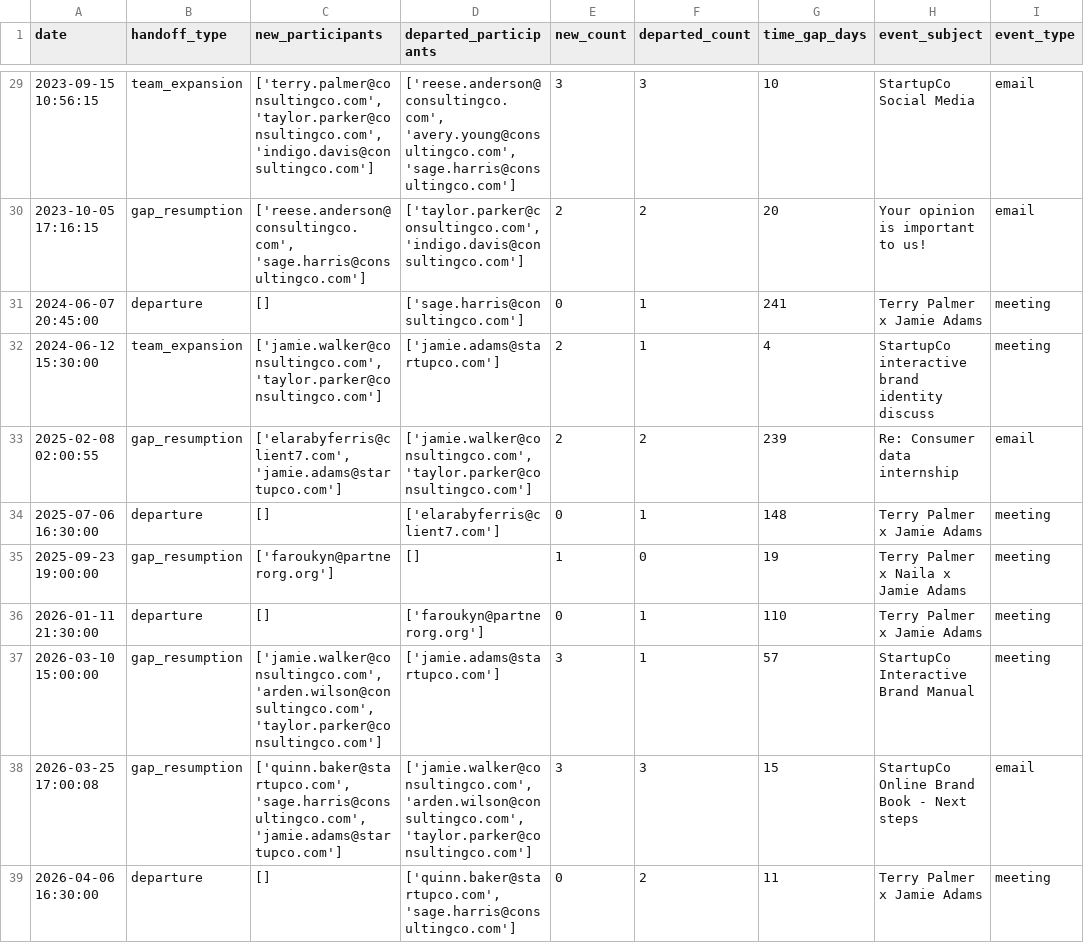
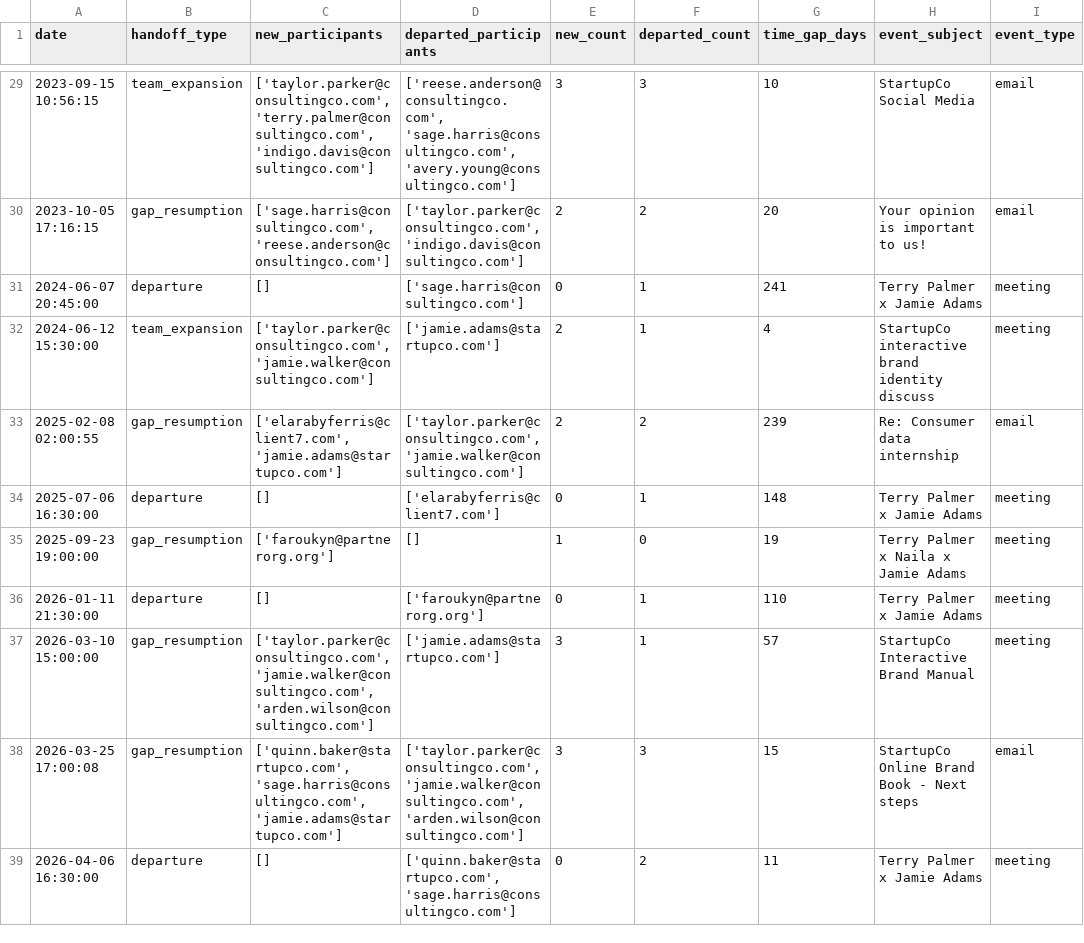
Before and after one commit to Krut-in/ProjectTrace, a CSV file: outputs/handoffs.csv, drawn as a sheet; only a part is shown, gaps mark what is left out; the diff covers the shown part only; the diff names each change by its address in the sheet, - before the commit and + after, or states it on an @@ line.

```diff
--- a/outputs/handoffs.csv
+++ b/outputs/handoffs.csv
-C29 (new_participants): ['terry.palmer@consultingco.com', 'taylor.parker@consultingco.com', 'indigo.davis@consultingco.com']
+C29 (new_participants): ['taylor.parker@consultingco.com', 'terry.palmer@consultingco.com', 'indigo.davis@consultingco.com']
-D29 (departed_participants): ['reese.anderson@consultingco.com', 'avery.young@consultingco.com', 'sage.harris@consultingco.com']
+D29 (departed_participants): ['reese.anderson@consultingco.com', 'sage.harris@consultingco.com', 'avery.young@consultingco.com']
-C30 (new_participants): ['reese.anderson@consultingco.com', 'sage.harris@consultingco.com']
+C30 (new_participants): ['sage.harris@consultingco.com', 'reese.anderson@consultingco.com']
-C32 (new_participants): ['jamie.walker@consultingco.com', 'taylor.parker@consultingco.com']
+C32 (new_participants): ['taylor.parker@consultingco.com', 'jamie.walker@consultingco.com']
-D33 (departed_participants): ['jamie.walker@consultingco.com', 'taylor.parker@consultingco.com']
+D33 (departed_participants): ['taylor.parker@consultingco.com', 'jamie.walker@consultingco.com']
-C37 (new_participants): ['jamie.walker@consultingco.com', 'arden.wilson@consultingco.com', 'taylor.parker@consultingco.com']
+C37 (new_participants): ['taylor.parker@consultingco.com', 'jamie.walker@consultingco.com', 'arden.wilson@consultingco.com']
-D38 (departed_participants): ['jamie.walker@consultingco.com', 'arden.wilson@consultingco.com', 'taylor.parker@consultingco.com']
+D38 (departed_participants): ['taylor.parker@consultingco.com', 'jamie.walker@consultingco.com', 'arden.wilson@consultingco.com']
```
Also changed, not shown: 30 edited cells elsewhere in this file, outputs/influence_scores.csv, outputs/participant_stats.csv, 11 other files.
